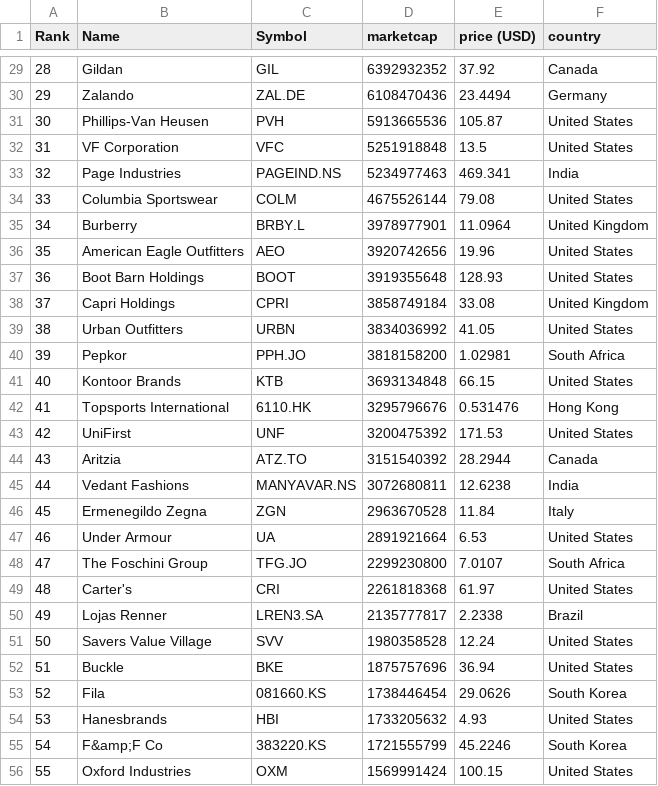
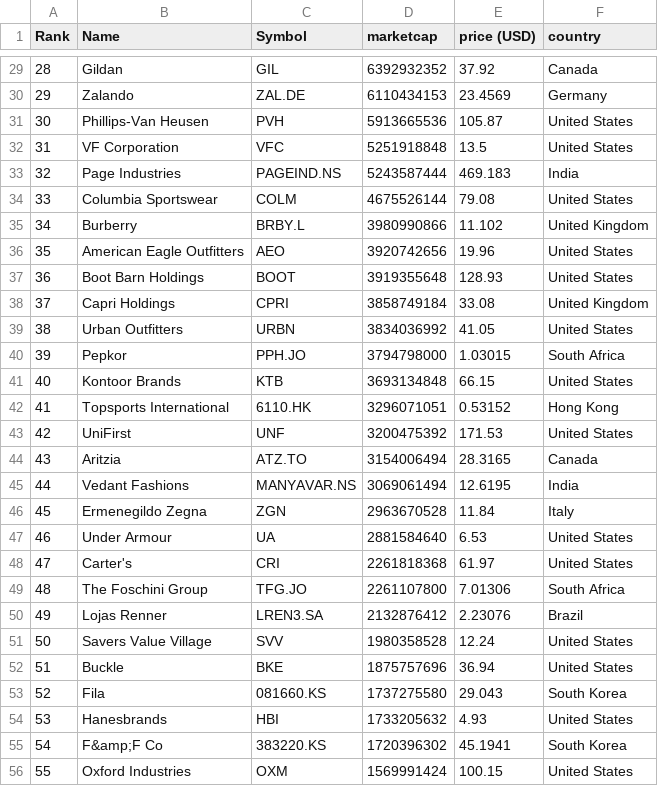
Before and after one commit to stephcarrv/merida-june-6-2024, a CSV file: companies-all.csv, drawn as a sheet; only a part is shown, gaps mark what is left out; the diff covers the shown part only.

```diff
--- a/companies-all.csv
+++ b/companies-all.csv
@@ -29,8 +29,8 @@
 "28","Gildan","GIL","6392932352","37.92","Canada"
-"29","Zalando","ZAL.DE","6108470436","23.4494","Germany"
+"29","Zalando","ZAL.DE","6110434153","23.4569","Germany"
 "30","Phillips-Van Heusen","PVH","5913665536","105.87","United States"
 "31","VF Corporation","VFC","5251918848","13.5","United States"
-"32","Page Industries","PAGEIND.NS","5234977463","469.341","India"
+"32","Page Industries","PAGEIND.NS","5243587444","469.183","India"
 "33","Columbia Sportswear","COLM","4675526144","79.08","United States"
-"34","Burberry","BRBY.L","3978977901","11.0964","United Kingdom"
+"34","Burberry","BRBY.L","3980990866","11.102","United Kingdom"
 "35","American Eagle Outfitters","AEO","3920742656","19.96","United States"
@@ -39,18 +39,18 @@
 "38","Urban Outfitters","URBN","3834036992","41.05","United States"
-"39","Pepkor","PPH.JO","3818158200","1.02981","South Africa"
+"39","Pepkor","PPH.JO","3794798000","1.03015","South Africa"
 "40","Kontoor Brands","KTB","3693134848","66.15","United States"
-"41","Topsports International","6110.HK","3295796676","0.531476","Hong Kong"
+"41","Topsports International","6110.HK","3296071051","0.53152","Hong Kong"
 "42","UniFirst","UNF","3200475392","171.53","United States"
-"43","Aritzia","ATZ.TO","3151540392","28.2944","Canada"
-"44","Vedant Fashions","MANYAVAR.NS","3072680811","12.6238","India"
+"43","Aritzia","ATZ.TO","3154006494","28.3165","Canada"
+"44","Vedant Fashions","MANYAVAR.NS","3069061494","12.6195","India"
 "45","Ermenegildo Zegna","ZGN","2963670528","11.84","Italy"
-"46","Under Armour","UA","2891921664","6.53","United States"
-"47","The Foschini Group","TFG.JO","2299230800","7.0107","South Africa"
-"48","Carter's","CRI","2261818368","61.97","United States"
-"49","Lojas Renner","LREN3.SA","2135777817","2.2338","Brazil"
+"46","Under Armour","UA","2881584640","6.53","United States"
+"47","Carter's","CRI","2261818368","61.97","United States"
+"48","The Foschini Group","TFG.JO","2261107800","7.01306","South Africa"
+"49","Lojas Renner","LREN3.SA","2132876412","2.23076","Brazil"
 "50","Savers Value Village","SVV","1980358528","12.24","United States"
 "51","Buckle","BKE","1875757696","36.94","United States"
-"52","Fila","081660.KS","1738446454","29.0626","South Korea"
+"52","Fila","081660.KS","1737275580","29.043","South Korea"
 "53","Hanesbrands","HBI","1733205632","4.93","United States"
-"54","F&amp;F Co","383220.KS","1721555799","45.2246","South Korea"
+"54","F&amp;F Co","383220.KS","1720396302","45.1941","South Korea"
 "55","Oxford Industries","OXM","1569991424","100.15","United States"
```
Also changed, not shown: 77 edited cells elsewhere in this file, companies_france.csv, companies_germany.csv, 1 other file.
